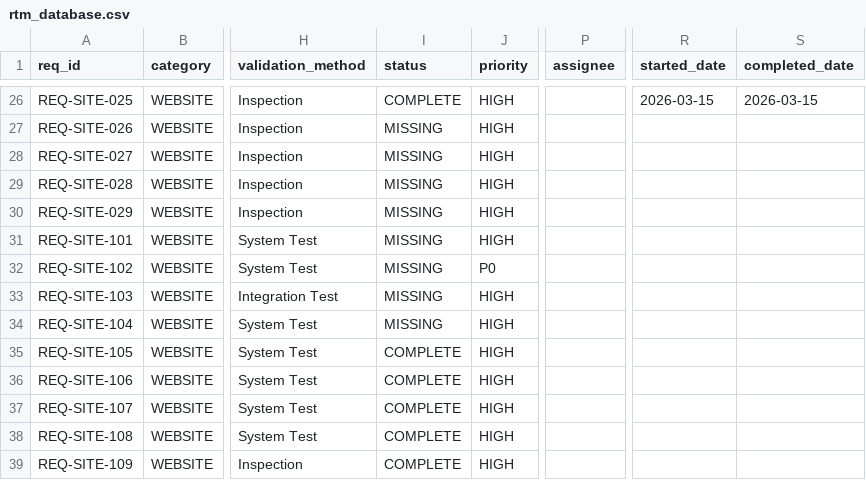
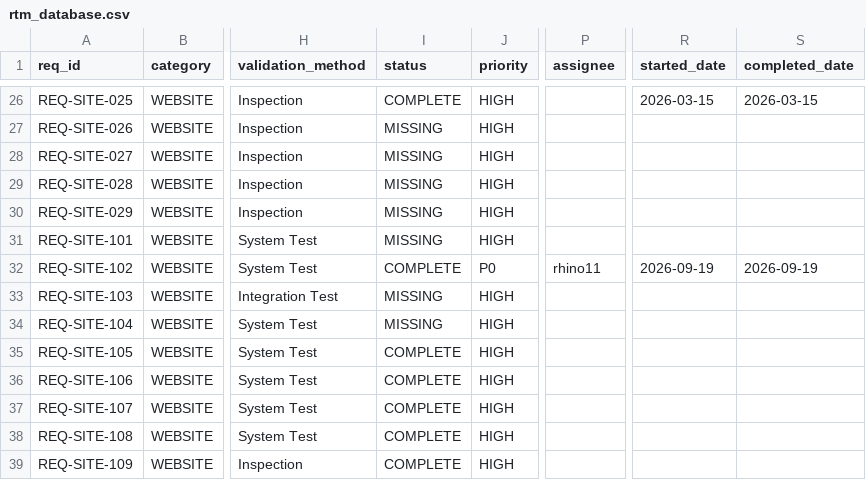
Before and after one commit to rtmx-ai/rtmx.ai, a CSV file: docs/rtm_database.csv, drawn as a sheet; only a part is shown, gaps mark what is left out; the diff names each change by its address in the sheet, - before the commit and + after, or states it on an @@ line.

```diff
--- a/docs/rtm_database.csv
+++ b/docs/rtm_database.csv
-I32 (status): MISSING
+I32 (status): COMPLETE
-P32 (assignee): (empty)
+P32 (assignee): rhino11
-R32 (started_date): (empty)
+R32 (started_date): 2026-09-19
-S32 (completed_date): (empty)
+S32 (completed_date): 2026-09-19
```
Also changed, not shown: 1 other file.
